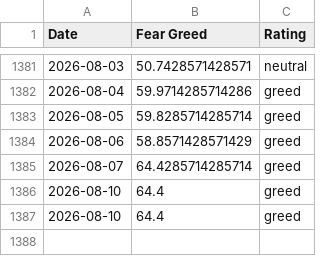
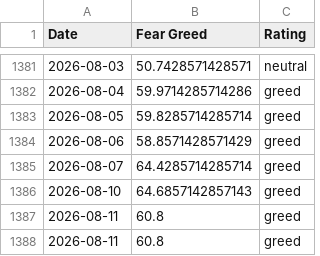
Before and after one commit to whit3rabbit/fear-greed-data, a CSV file: datasets/cnn_fear_greed.csv, drawn as a sheet; only a part is shown, gaps mark what is left out.

```diff
--- a/datasets/cnn_fear_greed.csv
+++ b/datasets/cnn_fear_greed.csv
@@ -1385,3 +1385,4 @@ Date,Fear Greed,Rating
 2026-08-07,64.4285714285714,greed
-2026-08-10,64.4,greed
-2026-08-10,64.4,greed
+2026-08-10,64.6857142857143,greed
+2026-08-11,60.8,greed
+2026-08-11,60.8,greed
```
Also changed, not shown: fear-greed.csv, 1 other file.
